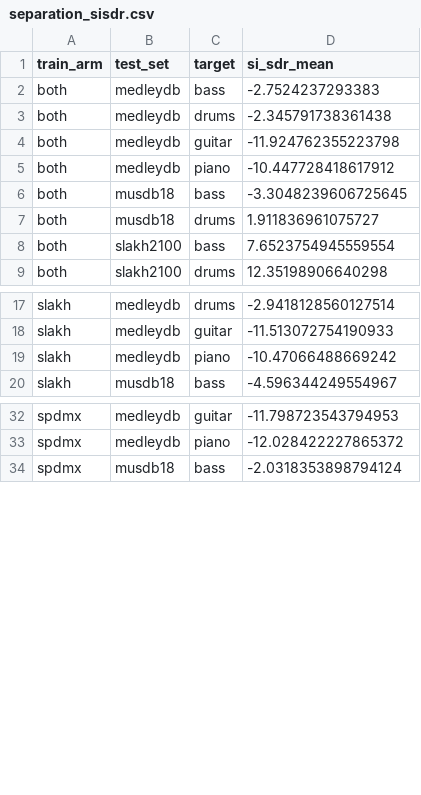
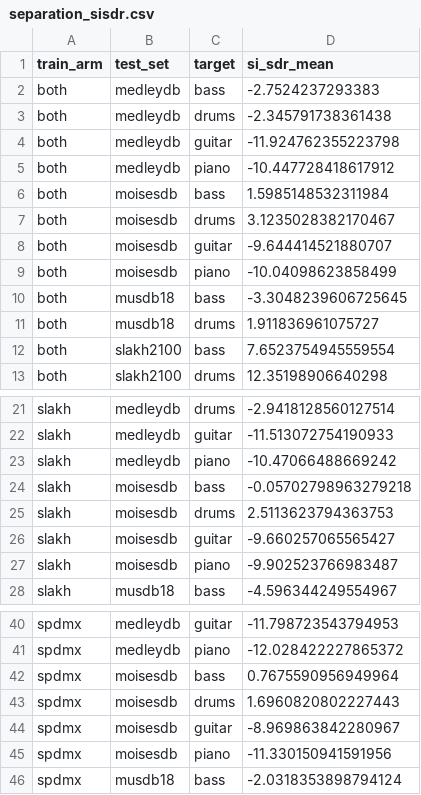
Before and after one commit to pnlong/SPDMX, a CSV file: analysis/paper_data/separation_sisdr.csv, drawn as a sheet; only a part is shown, gaps mark what is left out; the diff names each change by its address in the sheet, - before the commit and + after, or states it on an @@ line.

```diff
--- a/analysis/paper_data/separation_sisdr.csv
+++ b/analysis/paper_data/separation_sisdr.csv
+row 6: both | moisesdb | bass | 1.5985148532311984
+row 7: both | moisesdb | drums | 3.1235028382170467
+row 8: both | moisesdb | guitar | -9.644414521880707
+row 9: both | moisesdb | piano | -10.04098623858499
+row 24: slakh | moisesdb | bass | -0.05702798963279218
+row 25: slakh | moisesdb | drums | 2.5113623794363753
+row 26: slakh | moisesdb | guitar | -9.660257065565427
+row 27: slakh | moisesdb | piano | -9.902523766983487
+row 42: spdmx | moisesdb | bass | 0.7675590956949964
+row 43: spdmx | moisesdb | drums | 1.6960820802227443
+row 44: spdmx | moisesdb | guitar | -8.969863842280967
+row 45: spdmx | moisesdb | piano | -11.330150941591956
```
Also changed, not shown: 21 other files.
